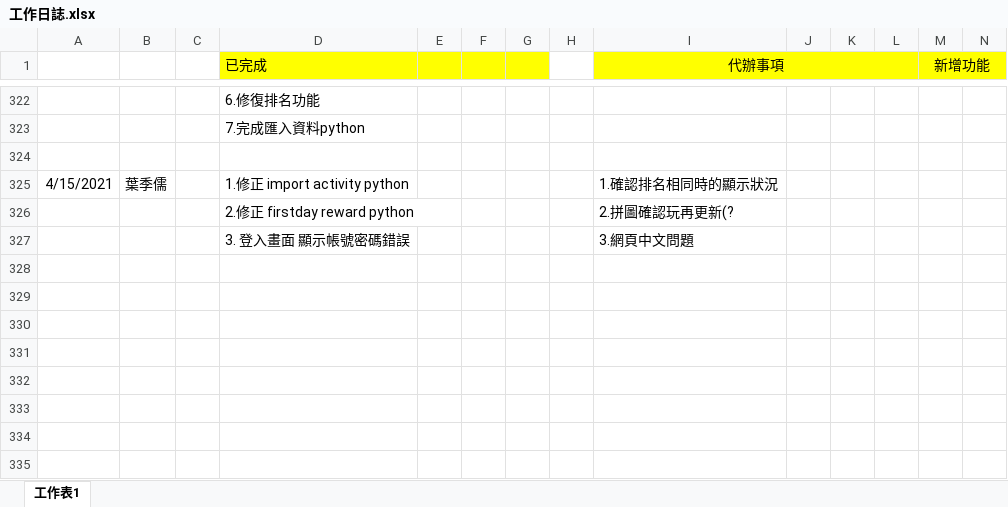
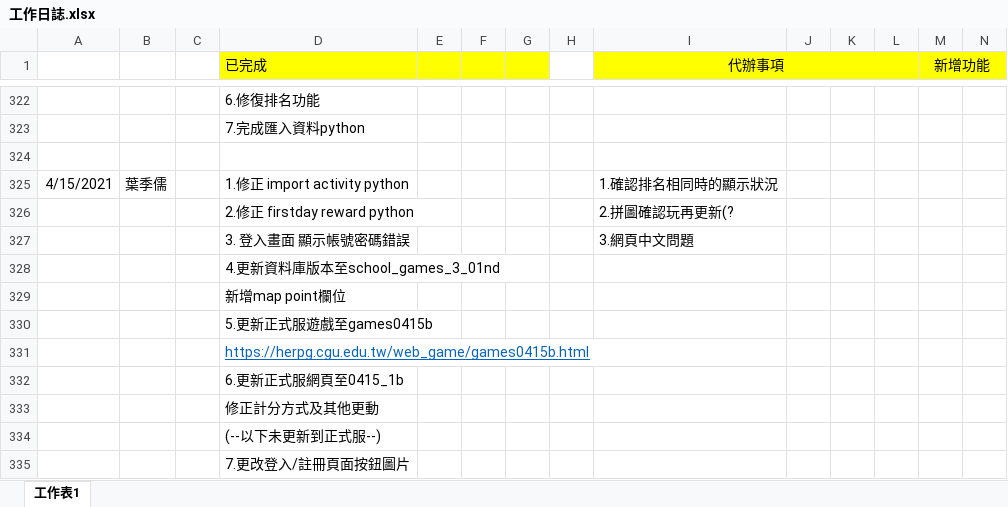
Before and after one commit to pei-ci/Project_2021_spring, an Excel workbook: 工作日誌.xlsx, sheet 工作表1, drawn as a sheet; only a part is shown, gaps mark what is left out; values as stored, in another font and other column widths than the file's, no borders; rows hold the shown columns only; the diff names each change by its address in the sheet, - before the commit and + after, or states it on an @@ line.

```diff
--- a/工作日誌.xlsx (sheet 工作表1)
+++ b/工作日誌.xlsx (sheet 工作表1)
+row 328:  |  |  | 4.更新資料庫版本至school_games_3_01nd
+row 329:  |  |  | 新增map point欄位
+row 330:  |  |  | 5.更新正式服遊戲至games0415b
+row 331:  |  |  | https://herpg.cgu.edu.tw/web_game/games0415b.html
+row 332:  |  |  | 6.更新正式服網頁至0415_1b
+row 333:  |  |  | 修正計分方式及其他更動
+row 334:  |  |  | (--以下未更新到正式服--)
+row 335:  |  |  | 7.更改登入/註冊頁面按鈕圖片
```
Also changed, not shown: 10 other files.
